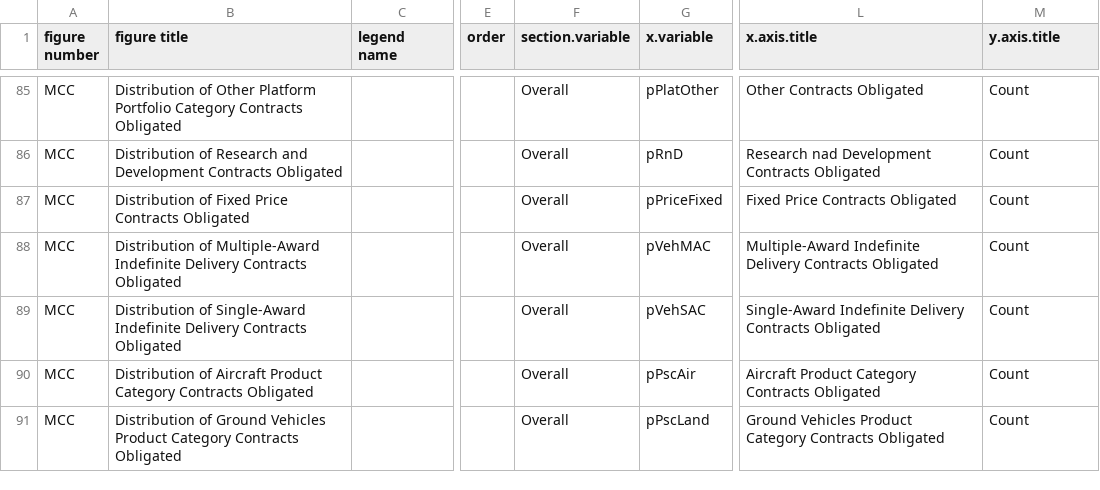
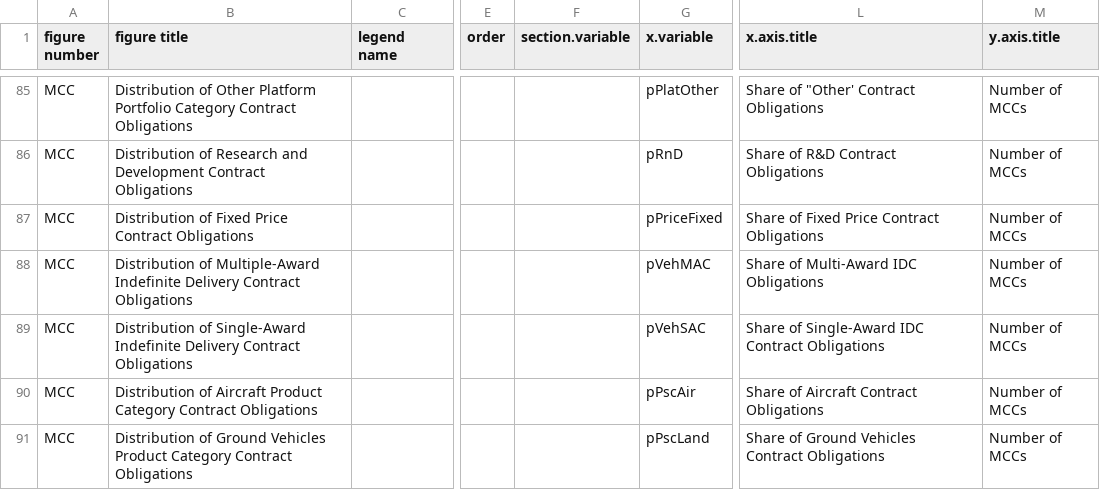
Before and after one commit to CSISdefense/Competition, a CSV file: Choice_Defense_Competition_MCC_Figures.csv, drawn as a sheet; only a part is shown, gaps mark what is left out; the diff covers the shown part only; the diff names each change by its address in the sheet, - before the commit and + after, or states it on an @@ line.

```diff
--- a/Choice_Defense_Competition_MCC_Figures.csv
+++ b/Choice_Defense_Competition_MCC_Figures.csv
-B85 (figure title): …Portfolio Category Contracts Obligated
+B85 (figure title): …Portfolio Category Contract Obligations
-F85:F91 (section.variable): Overall
+F85:F91 (section.variable): (empty)
-L85 (x.axis.title): Other Contracts Obligated
+L85 (x.axis.title): Share of "Other' Contract Obligations
-M85:M91 (y.axis.title): Count
+M85:M91 (y.axis.title): Number of MCCs
-B86 (figure title): …and Development Contracts Obligated
+B86 (figure title): …and Development Contract Obligations
-L86 (x.axis.title): Research nad Development Contracts Obligated
+L86 (x.axis.title): Share of R&D Contract Obligations
-B87 (figure title): …Fixed Price Contracts Obligated
+B87 (figure title): …Fixed Price Contract Obligations
-L87 (x.axis.title): Fixed Price Contracts Obligated
+L87 (x.axis.title): Share of Fixed Price Contract Obligations
-B88 (figure title): …Indefinite Delivery Contracts Obligated
+B88 (figure title): …Indefinite Delivery Contract Obligations
-L88 (x.axis.title): Multiple-Award Indefinite Delivery Contracts Obligated
+L88 (x.axis.title): Share of Multi-Award IDC Obligations
-B89 (figure title): …Indefinite Delivery Contracts Obligated
+B89 (figure title): …Indefinite Delivery Contract Obligations
-L89 (x.axis.title): Single-Award Indefinite Delivery Contracts Obligated
+L89 (x.axis.title): Share of Single-Award IDC Contract Obligations
-B90 (figure title): …Product Category Contracts Obligated
+B90 (figure title): …Product Category Contract Obligations
-L90 (x.axis.title): Aircraft Product Category Contracts Obligated
+L90 (x.axis.title): Share of Aircraft Contract Obligations
-B91 (figure title): …Product Category Contracts Obligated
+B91 (figure title): …Product Category Contract Obligations
-L91 (x.axis.title): Ground Vehicles Product Category Contracts Obligated
+L91 (x.axis.title): Share of Ground Vehicles Contract Obligations
```
Also changed, not shown: 131 edited cells elsewhere in this file, Choice_Defense_Competition_State_Figures.csv, 55 other files.
